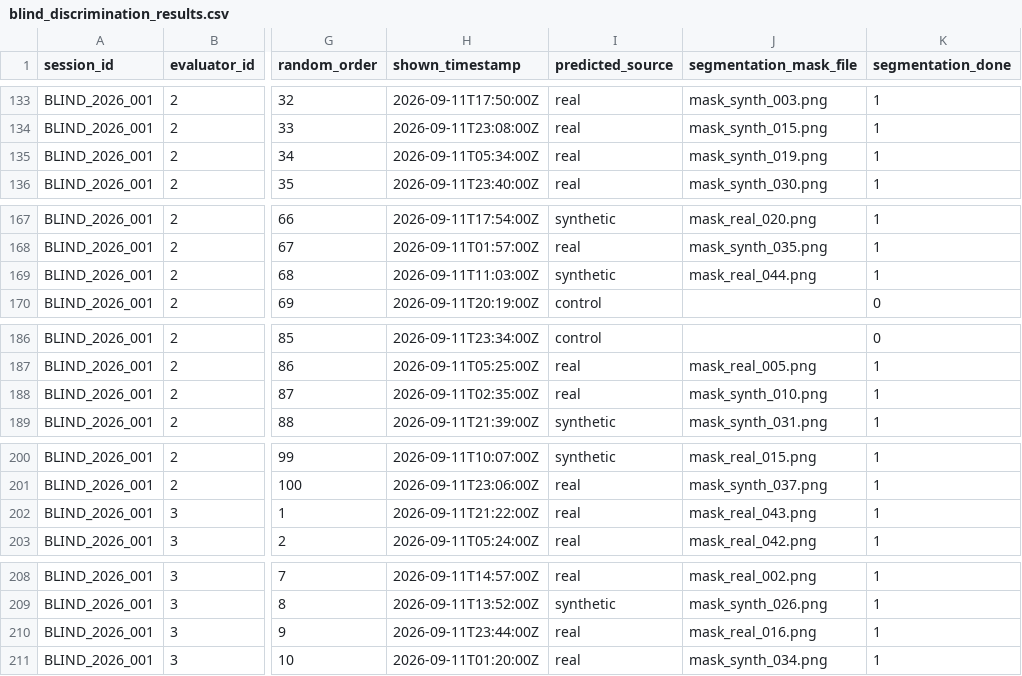
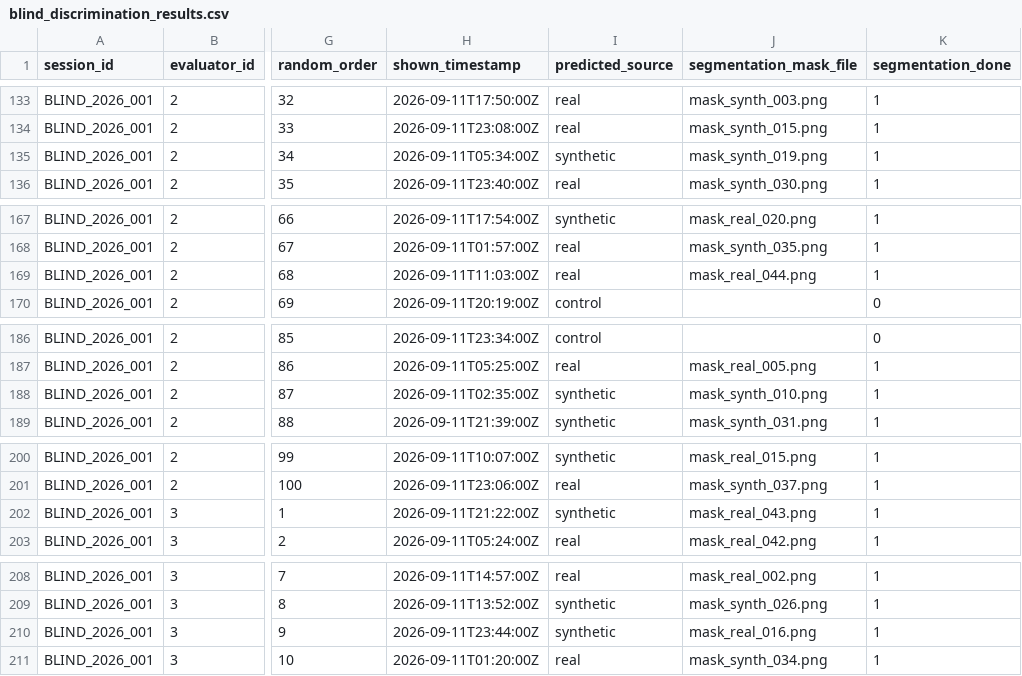
Before and after one commit to lucterres/IEEEEAccess, a CSV file: docs/R2.2-experiment-blind/blind_discrimination_results.csv, drawn as a sheet; only a part is shown, gaps mark what is left out; the diff covers the shown part only; the diff names each change by its address in the sheet, - before the commit and + after, or states it on an @@ line.

```diff
--- a/docs/R2.2-experiment-blind/blind_discrimination_results.csv
+++ b/docs/R2.2-experiment-blind/blind_discrimination_results.csv
-I135 (predicted_source): real
+I135 (predicted_source): synthetic
-I169 (predicted_source): synthetic
+I169 (predicted_source): real
-I188 (predicted_source): real
+I188 (predicted_source): synthetic
-I202 (predicted_source): real
+I202 (predicted_source): synthetic
-I210 (predicted_source): real
+I210 (predicted_source): synthetic
```
Also changed, not shown: 11 edited cells elsewhere in this file, 10 other files.
